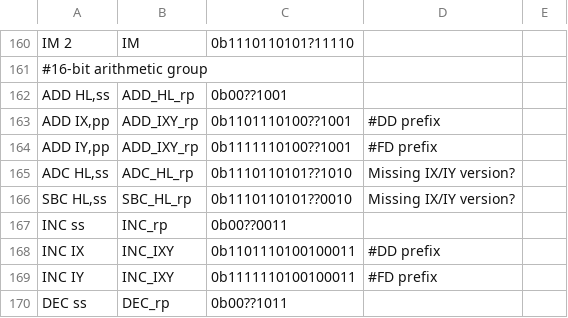
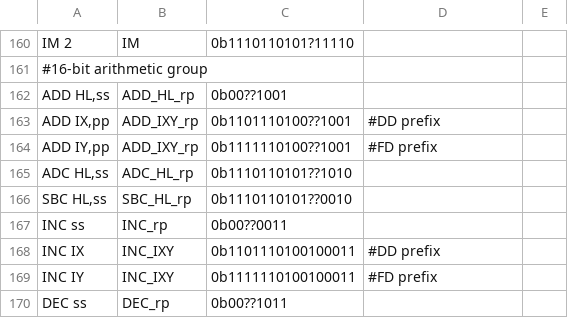
Before and after one commit to NeonMan/master-system-emu, a CSV file: z80/z80_decoder_tables.csv, drawn as a sheet; only a part is shown, gaps mark what is left out.

Commit message:
Minor comment fix on decoder table: ADC/SBC HL have no IX/IY option.

```diff
--- a/z80/z80_decoder_tables.csv
+++ b/z80/z80_decoder_tables.csv
@@ -164,4 +164,4 @@ ADD IX,pp	ADD_IXY_rp	0b1101110100??1001	#DD prefix
 ADD IY,pp	ADD_IXY_rp	0b1111110100??1001	#FD prefix	
-ADC HL,ss	ADC_HL_rp	0b1110110101??1010	Missing IX/IY version?	
-SBC HL,ss	SBC_HL_rp	0b1110110101??0010	Missing IX/IY version?	
+ADC HL,ss	ADC_HL_rp	0b1110110101??1010		
+SBC HL,ss	SBC_HL_rp	0b1110110101??0010		
 INC ss	INC_rp	0b00??0011		
```
